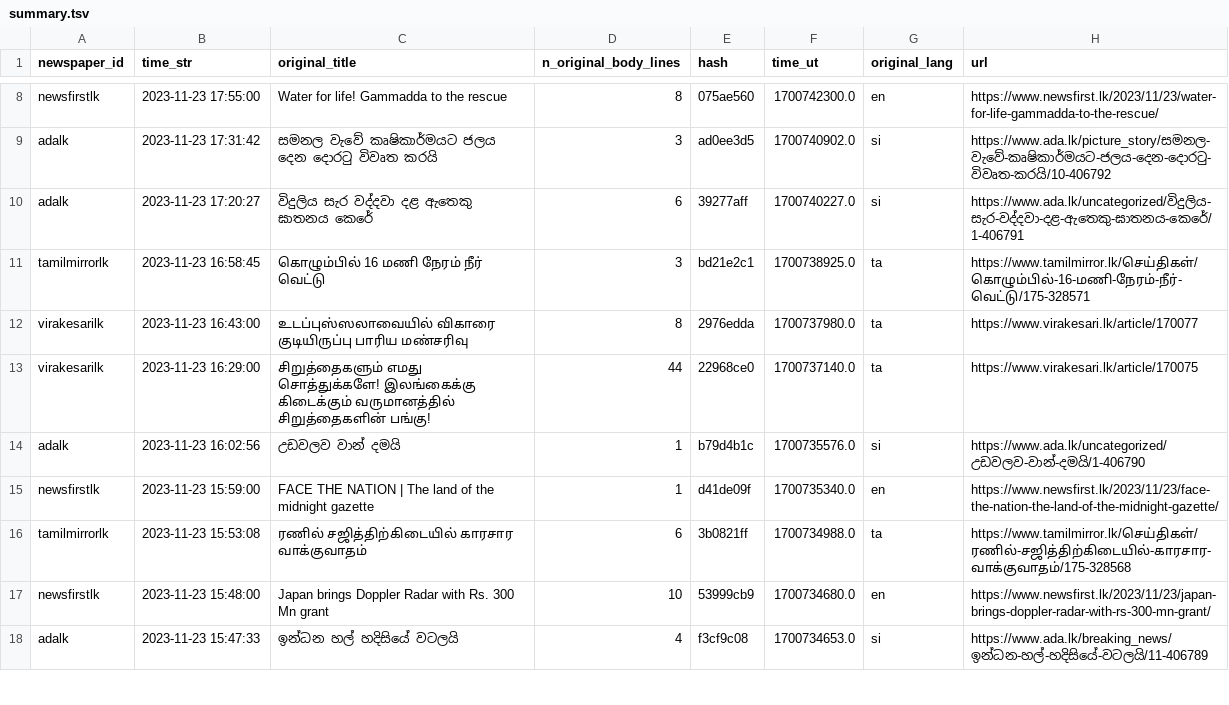
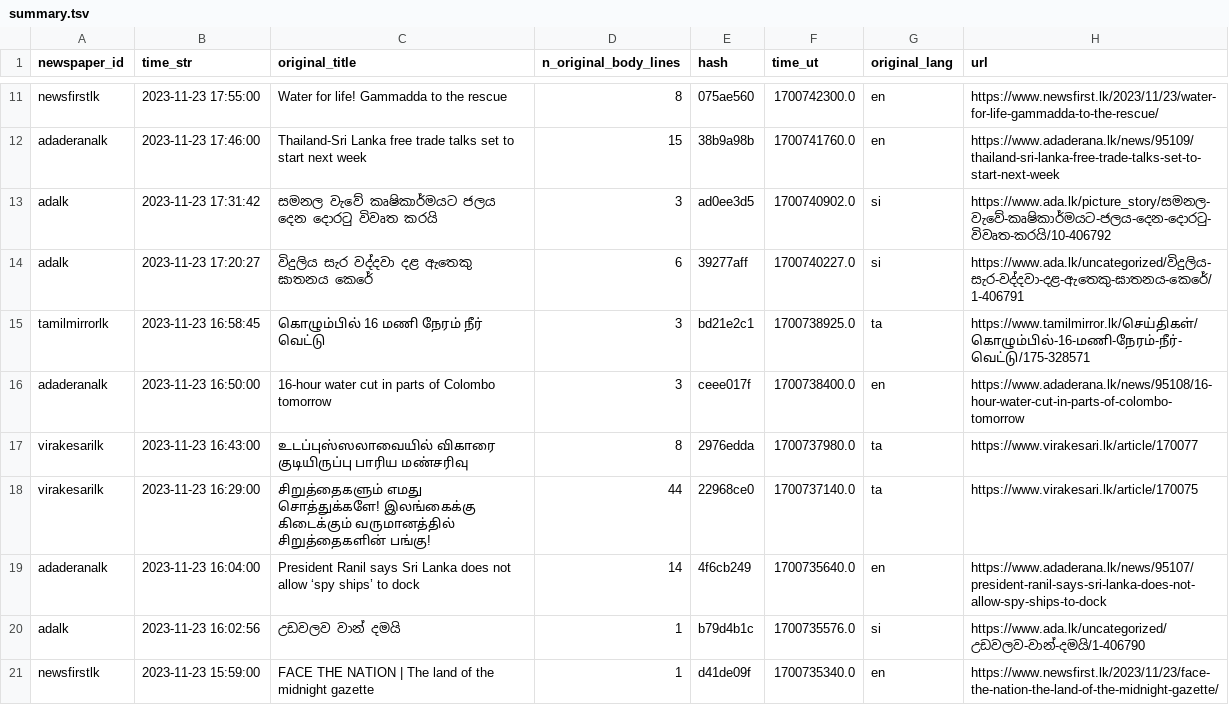
Before and after one commit to nuuuwan/news_lk3_data, a TSV file: reports/summary.tsv, drawn as a sheet; only a part is shown, gaps mark what is left out; the shorter side is filled out with more unchanged rows; the diff covers the shown part only; the diff names each change by its address in the sheet, - before the commit and + after, or states it on an @@ line.

Commit message:
Uploaded reports

```diff
--- a/reports/summary.tsv
+++ b/reports/summary.tsv
+row 12: adaderanalk | 2023-11-23 17:46:00 | Thailand-Sri Lanka free trade talks set to start next week | 15 | 38b9a98b | 1700741760.0 | en | https://www.adaderana.lk/news/95109/thailand-sri-lanka-free-trade-talks-set-to-start-next-week
+row 16: adaderanalk | 2023-11-23 16:50:00 | 16-hour water cut in parts of Colombo tomorrow | 3 | ceee017f | 1700738400.0 | en | https://www.adaderana.lk/news/95108/16-hour-water-cut-in-parts-of-colombo-tomorrow
+row 19: adaderanalk | 2023-11-23 16:04:00 | President Ranil says Sri Lanka does not allow ‘spy ships’ to dock | 14 | 4f6cb249 | 1700735640.0 | en | https://www.adaderana.lk/news/95107/president-ranil-says-sri-lanka-does-not-allow-spy-ships-to-dock
```
Also changed, not shown: 5 added rows and 21 edited cells elsewhere in this file, 1 other file.
